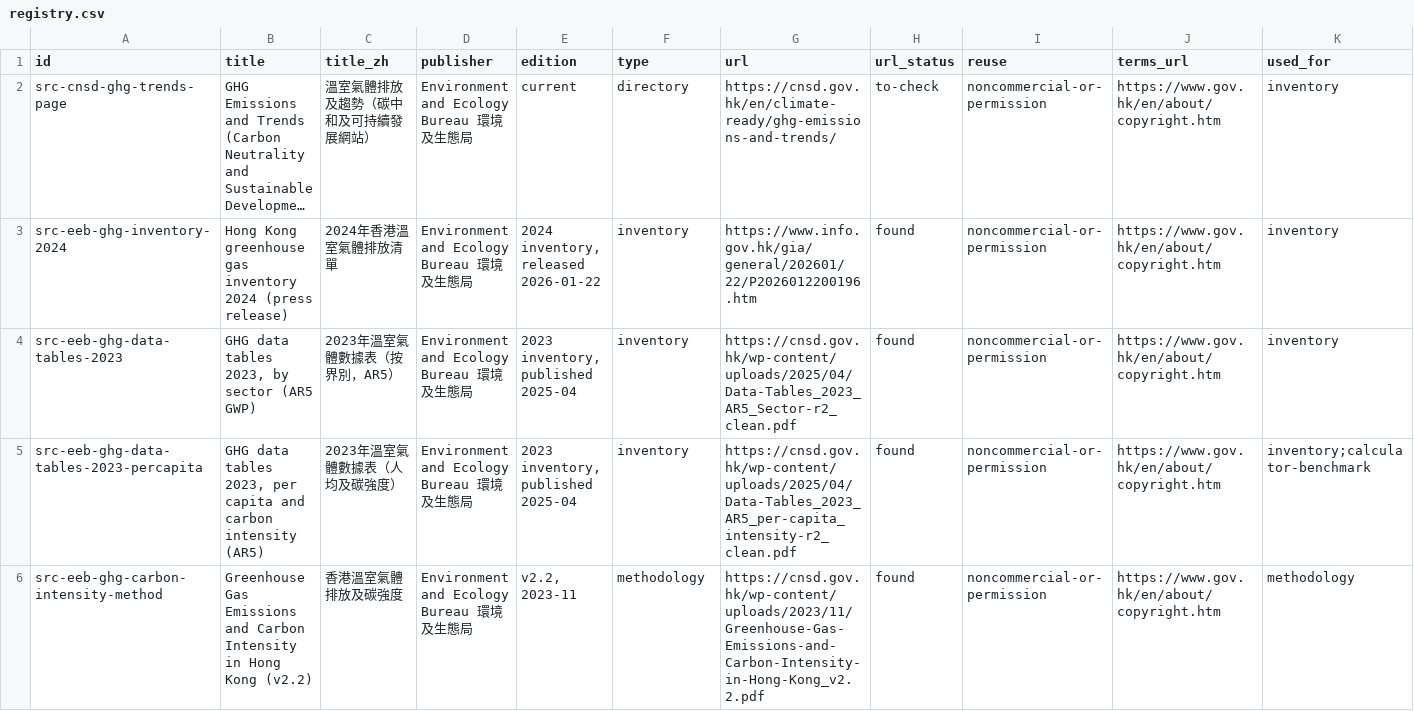
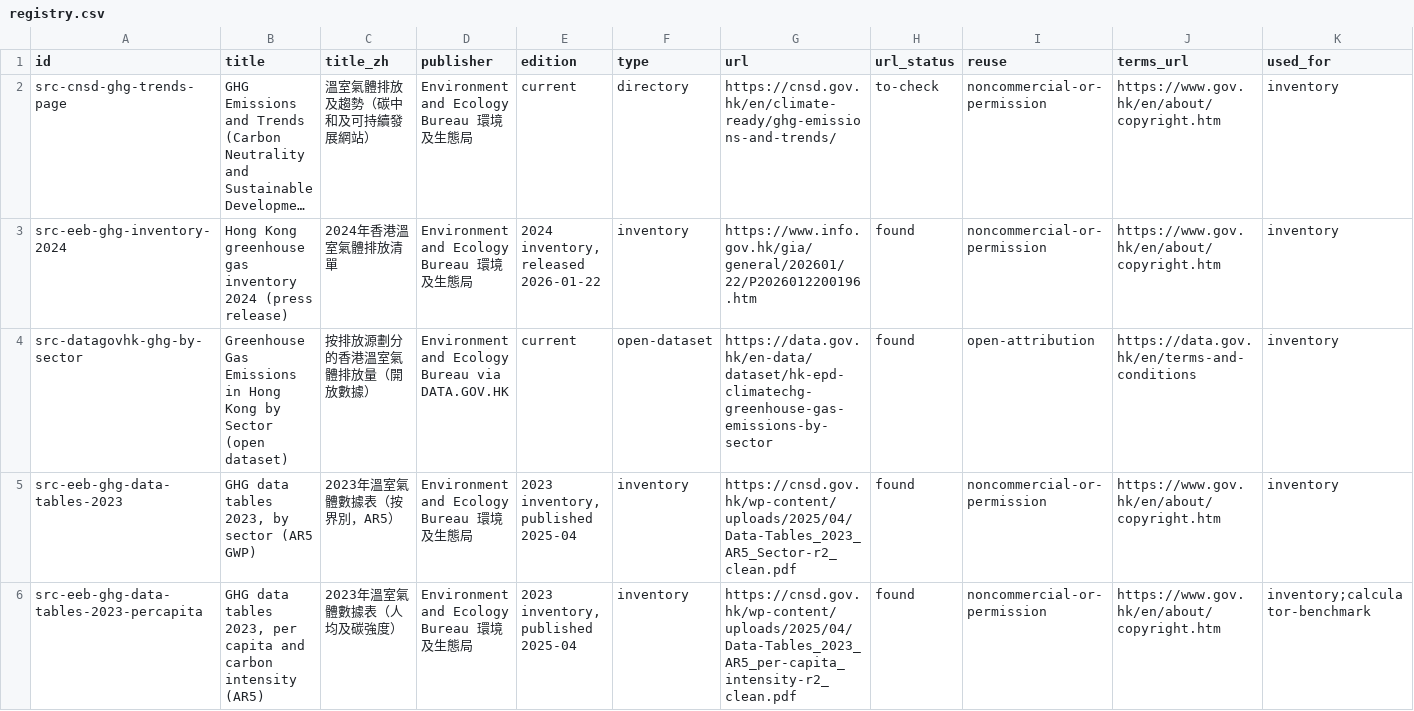
Before and after one commit to liuxiangchen428-hash/hk-open-carbon, a CSV file: sources/registry.csv, drawn as a sheet; only a part is shown; the shorter side is filled out with more unchanged rows; long unchanged cells end in …; rows hold the shown columns only; the diff names each change by its address in the sheet, - before the commit and + after, or states it on an @@ line.

```diff
--- a/sources/registry.csv
+++ b/sources/registry.csv
+row 4: src-datagovhk-ghg-by-sector | Greenhouse Gas Emissions in Hong Kong by Sector (open dataset) | 按排放源劃分的香港溫室氣體排放量（開放數據） | Environment and Ecology Bureau via DATA.GOV.HK | current | open-dataset | https://data.gov.hk/en-data/dataset/hk-epd-climatechg-greenhouse-gas-emissions-by-sector | found | open-attribution | https://data.gov.hk/en/terms-and-conditions | inventory
```
